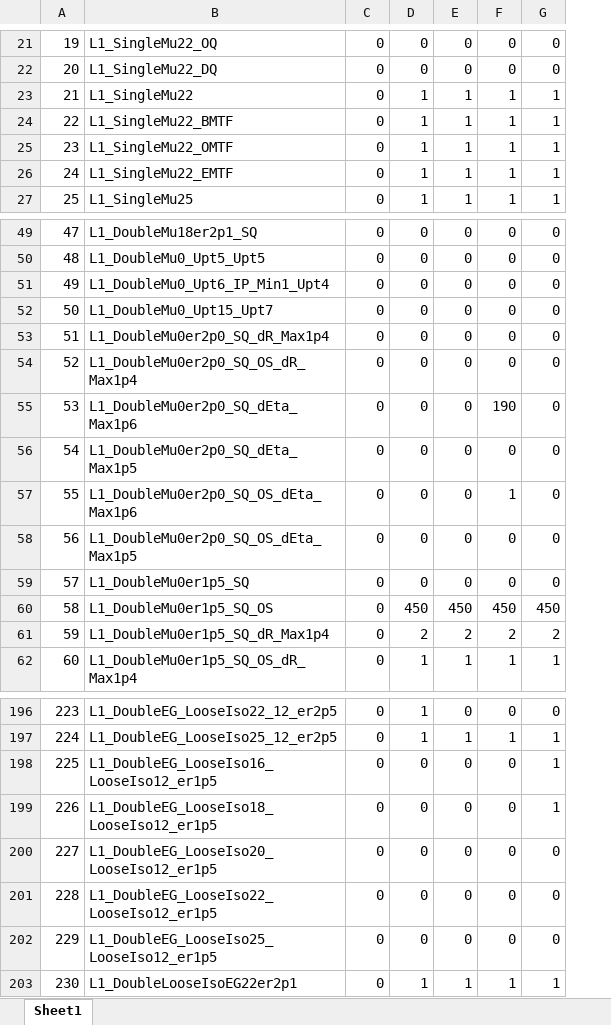
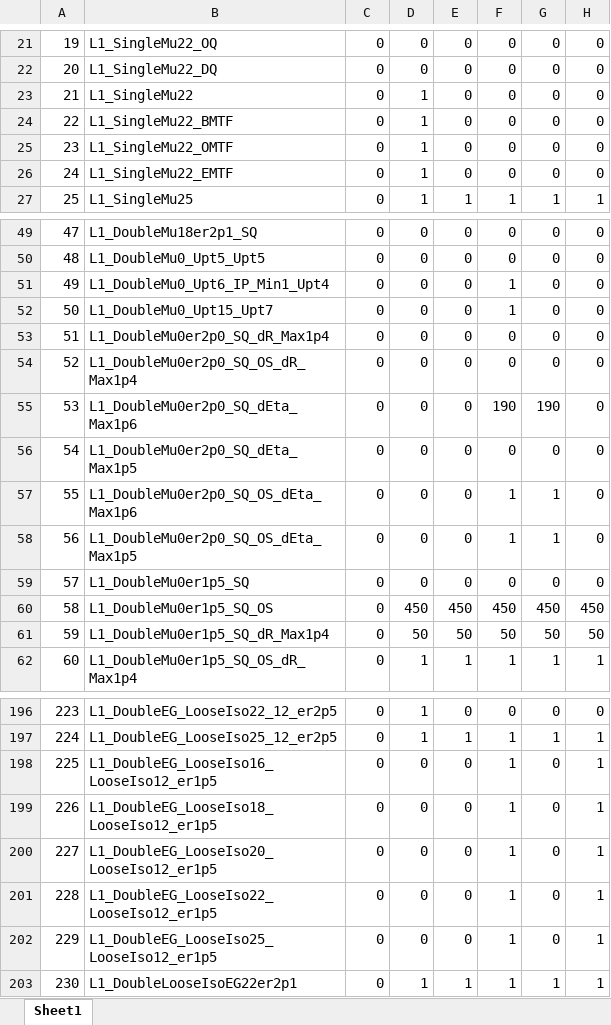
Before and after one commit to cms-l1-dpg/L1MenuRun3, an Excel workbook: development/L1Menu_Collisions2022_v1_1_0/PrescaleTable/L1Menu_Collisions2022_v1_1_0-RateStudy.xlsx, sheet Sheet1, drawn as a sheet; only a part is shown, gaps mark what is left out; values as stored, in another font and other column widths than the file's, no cell formats; the diff covers the shown part only; the diff names each change by its address in the sheet, - before the commit and + after, or states it on an @@ line.

Commit message:
Update of PS table for rate study menu2022_v1_1_0

```diff
--- a/development/L1Menu_Collisions2022_v1_1_0/PrescaleTable/L1Menu_Collisions2022_v1_1_0-RateStudy.xlsx (sheet Sheet1)
+++ b/development/L1Menu_Collisions2022_v1_1_0/PrescaleTable/L1Menu_Collisions2022_v1_1_0-RateStudy.xlsx (sheet Sheet1)
+column H, rows 21-27: 0 | 0 | 0 | 0 | 0 | 0 | 1; rows 49-62: 0 | 0 | 0 | 0 | 0 | 0 | 0 | 0 | 0 | 0 | 0 | 450 | 50 | 1; rows 196-203: 0 | 1 | 1 | 1 | 1 | 1 | 1 | 1
-E23:E26: 1
+E23:E26: 0
-F23:F26: 1
+F23:F26: 0
-G23:G26: 1
+G23:G26: 0
-F51:F52: 0
+F51:F52: 1
-G55: 0
+G55: 190
-G57:G58: 0
+G57:G58: 1
-F58: 0
+F58: 1
-D61: 2
+D61: 50
-E61: 2
+E61: 50
-F61: 2
+F61: 50
-G61: 2
+G61: 50
-F198:F202: 0
+F198:F202: 1
-G198:G199: 1
+G198:G199: 0
```
Also changed, not shown: 50 edited cells elsewhere in this sheet, cell formats, 2 other files.
